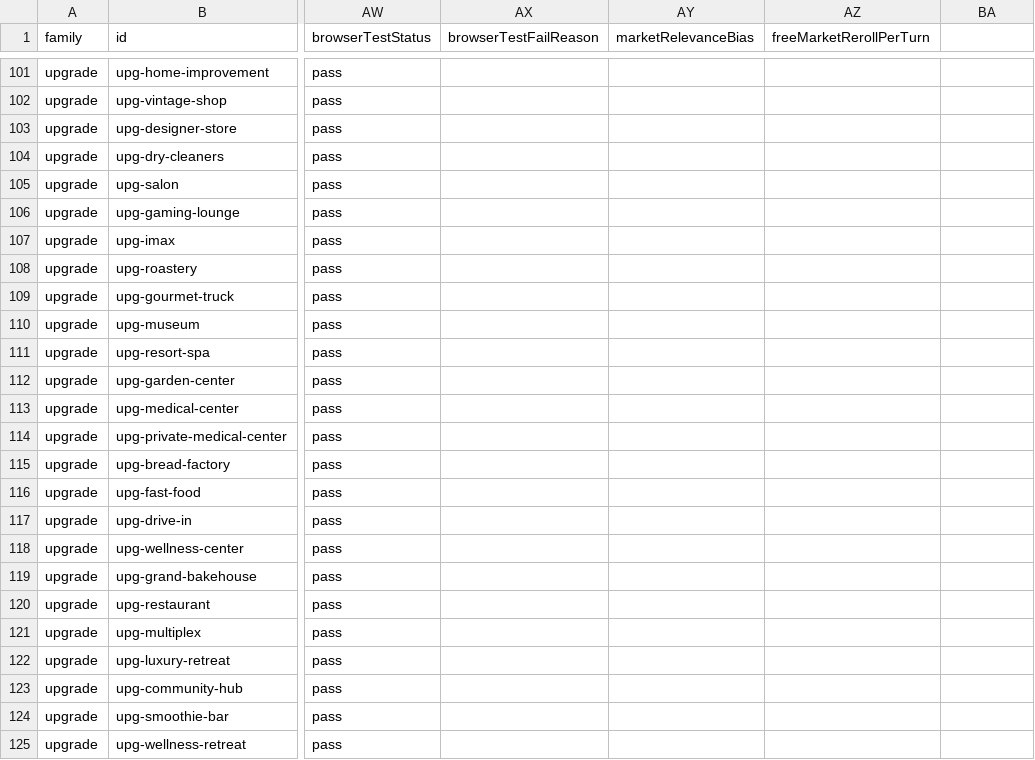
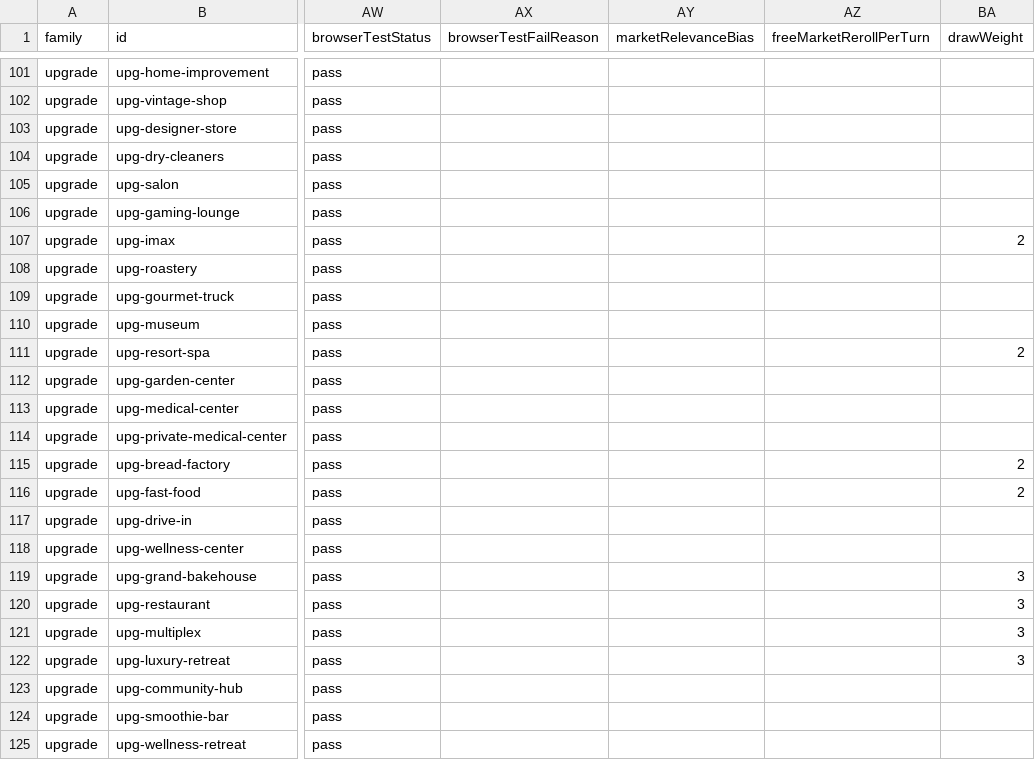
Before and after one commit to TheWizardsCode/tce-main-street, a CSV file: src/card-data.csv, drawn as a sheet; only a part is shown, gaps mark what is left out; the diff names each change by its address in the sheet, - before the commit and + after, or states it on an @@ line.

Commit message:
MS-0MUYK08I1004I19W: Upgrade-deck draw weight makes level-2 capstone chains reachable

```diff
--- a/src/card-data.csv
+++ b/src/card-data.csv
-BA1: (empty)
+BA1: drawWeight
-BA107 (drawWeight): (empty)
+BA107 (drawWeight): 2
-BA111 (drawWeight): (empty)
+BA111 (drawWeight): 2
-BA115:BA116 (drawWeight): (empty)
+BA115:BA116 (drawWeight): 2
-BA119:BA122 (drawWeight): (empty)
+BA119:BA122 (drawWeight): 3
```
Also changed, not shown: 9 other files.
